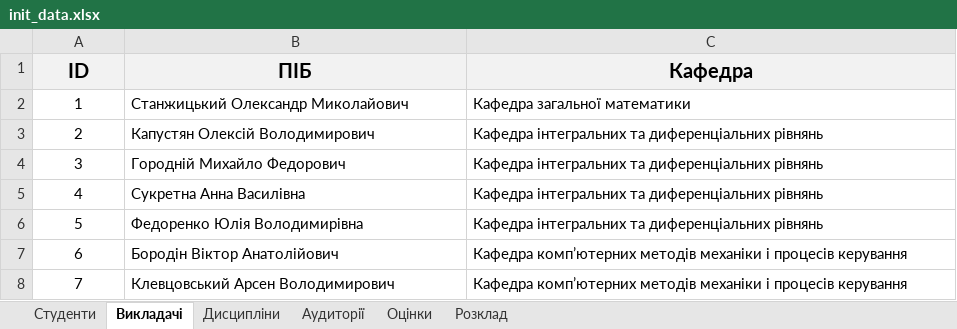
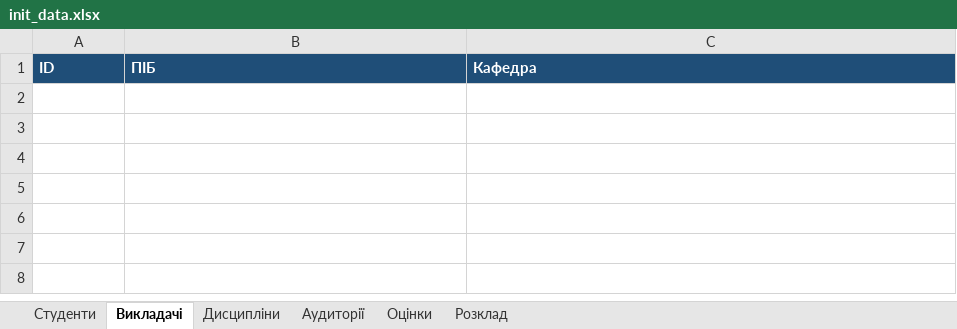
Before and after one commit to DashaBushueva06/KalicznyjRozklad, an Excel workbook: data/init_data.xlsx, sheet Викладачі, drawn as a sheet; values as stored, in another font and other column widths than the file's, no borders; the diff names each change by its address in the sheet, - before the commit and + after, or states it on an @@ line.

```diff
--- a/data/init_data.xlsx (sheet Викладачі)
+++ b/data/init_data.xlsx (sheet Викладачі)
@@ A1:C1 fill: #F2F2F2 → #1F4E78, text colour: black → #FFFFFF, text size: smaller, alignment: center → left @@
-row 2: 1 | Станжицький Олександр Миколайович | Кафедра загальної математики
-row 3: 2 | Капустян Олексій Володимирович | Кафедра інтегральних та диференціальних рівнянь
-row 4: 3 | Городній Михайло Федорович | Кафедра інтегральних та диференціальних рівнянь
-row 5: 4 | Сукретна Анна Василівна | Кафедра інтегральних та диференціальних рівнянь
-row 6: 5 | Федоренко Юлія Володимирівна | Кафедра інтегральних та диференціальних рівнянь
-row 7: 6 | Бородін Віктор Анатолійович | Кафедра комп’ютерних методів механіки і процесів керування
-row 8: 7 | Клевцовський Арсен Володимирович | Кафедра комп’ютерних методів механіки і процесів керування
```
Also changed, not shown: sheet Розклад, sheet Студенти, sheet Оцінки, sheet Дисципліни, sheet Аудиторії, 15 other files.
